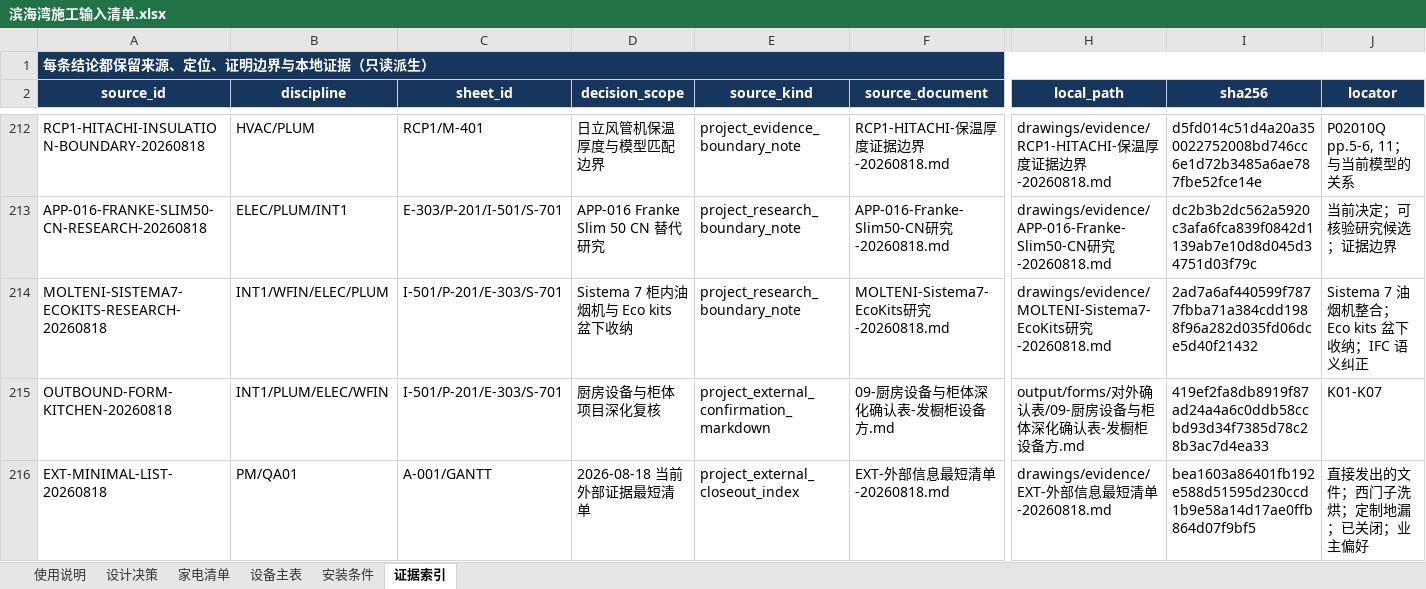
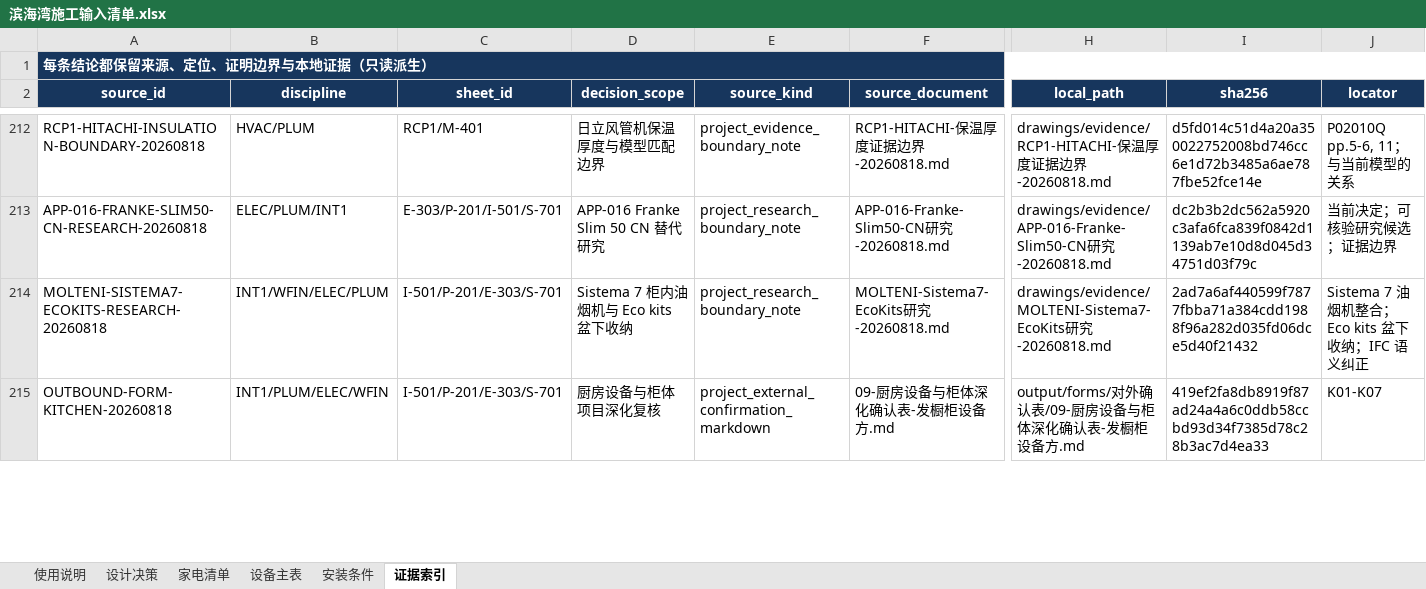
Before and after one commit to Weihan96/2504-GBTB-Yanlord-Zhuhai, an Excel workbook: output/forms/滨海湾施工输入清单.xlsx, sheet 证据索引, drawn as a sheet; only a part is shown, gaps mark what is left out; values as stored, in another font and other column widths than the file's, no borders; table styles not drawn; removed rows and columns are numbered as before the commit, all else as after; rows hold the shown columns only; the diff covers the shown part only; the diff names each change by its address in the sheet, - before the commit and + after, or states it on an @@ line.

```diff
--- a/output/forms/滨海湾施工输入清单.xlsx (sheet 证据索引)
+++ b/output/forms/滨海湾施工输入清单.xlsx (sheet 证据索引)
-row 216: EXT-MINIMAL-LIST-20260818 | PM/QA01 | A-001/GANTT | 2026-08-18 当前外部证据最短清单 | project_external_closeout_index | EXT-外部信息最短清单-20260818.md | drawings/evidence/EXT-外部信息最短清单-20260818.md | bea1603a86401fb192e588d51595d230ccd1b9e58a14d17ae0ffb864d07f9bf5 | 直接发出的文件；西门子洗烘；定制地漏；已关闭；业主偏好
```
Also changed, not shown: 1 added row and 6 edited cells elsewhere in this sheet, sheet 设计决策, 7 other files.
